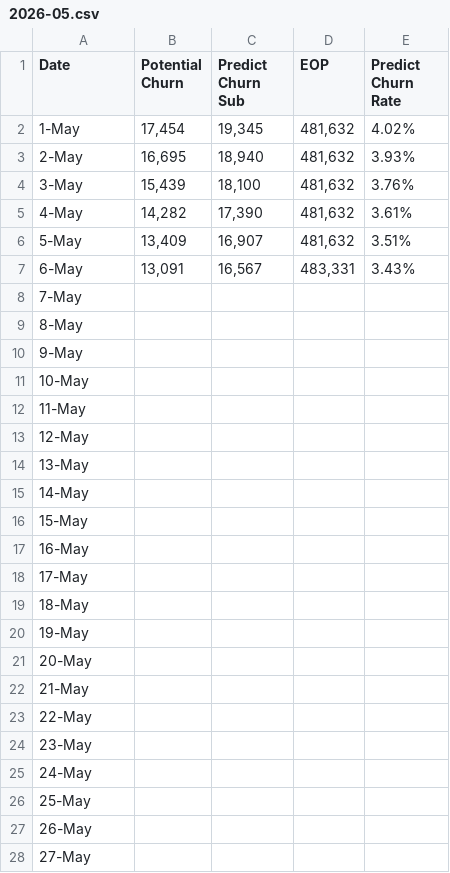
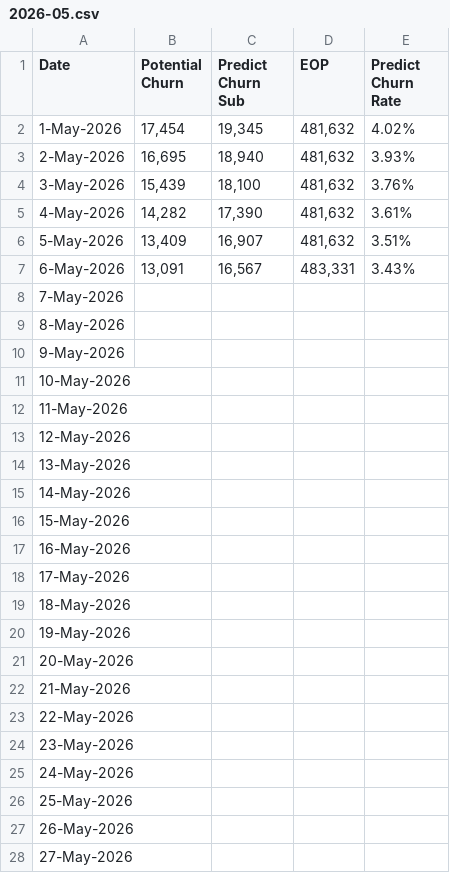
Before and after one commit to dhy-519/cbn-crm, a CSV file: 2026-05.csv, drawn as a sheet; only a part is shown; the diff covers the shown part only.

Commit message:
Add files via upload

```diff
--- a/2026-05.csv
+++ b/2026-05.csv
@@ -1,28 +1,28 @@
 Date,Potential Churn,Predict Churn Sub,EOP,Predict Churn Rate
-1-May,"17,454","19,345","481,632",4.02%
-2-May,"16,695","18,940","481,632",3.93%
-3-May,"15,439","18,100","481,632",3.76%
-4-May,"14,282","17,390","481,632",3.61%
-5-May,"13,409","16,907","481,632",3.51%
-6-May,"13,091","16,567","483,331",3.43%
-7-May,,,,
-8-May,,,,
-9-May,,,,
-10-May,,,,
-11-May,,,,
-12-May,,,,
-13-May,,,,
-14-May,,,,
-15-May,,,,
-16-May,,,,
-17-May,,,,
-18-May,,,,
-19-May,,,,
-20-May,,,,
-21-May,,,,
-22-May,,,,
-23-May,,,,
-24-May,,,,
-25-May,,,,
-26-May,,,,
-27-May,,,,
+1-May-2026,"17,454","19,345","481,632",4.02%
+2-May-2026,"16,695","18,940","481,632",3.93%
+3-May-2026,"15,439","18,100","481,632",3.76%
+4-May-2026,"14,282","17,390","481,632",3.61%
+5-May-2026,"13,409","16,907","481,632",3.51%
+6-May-2026,"13,091","16,567","483,331",3.43%
+7-May-2026,,,,
+8-May-2026,,,,
+9-May-2026,,,,
+10-May-2026,,,,
+11-May-2026,,,,
+12-May-2026,,,,
+13-May-2026,,,,
+14-May-2026,,,,
+15-May-2026,,,,
+16-May-2026,,,,
+17-May-2026,,,,
+18-May-2026,,,,
+19-May-2026,,,,
+20-May-2026,,,,
+21-May-2026,,,,
+22-May-2026,,,,
+23-May-2026,,,,
+24-May-2026,,,,
+25-May-2026,,,,
+26-May-2026,,,,
+27-May-2026,,,,
```
Also changed, not shown: 4 edited cells elsewhere in this file.
